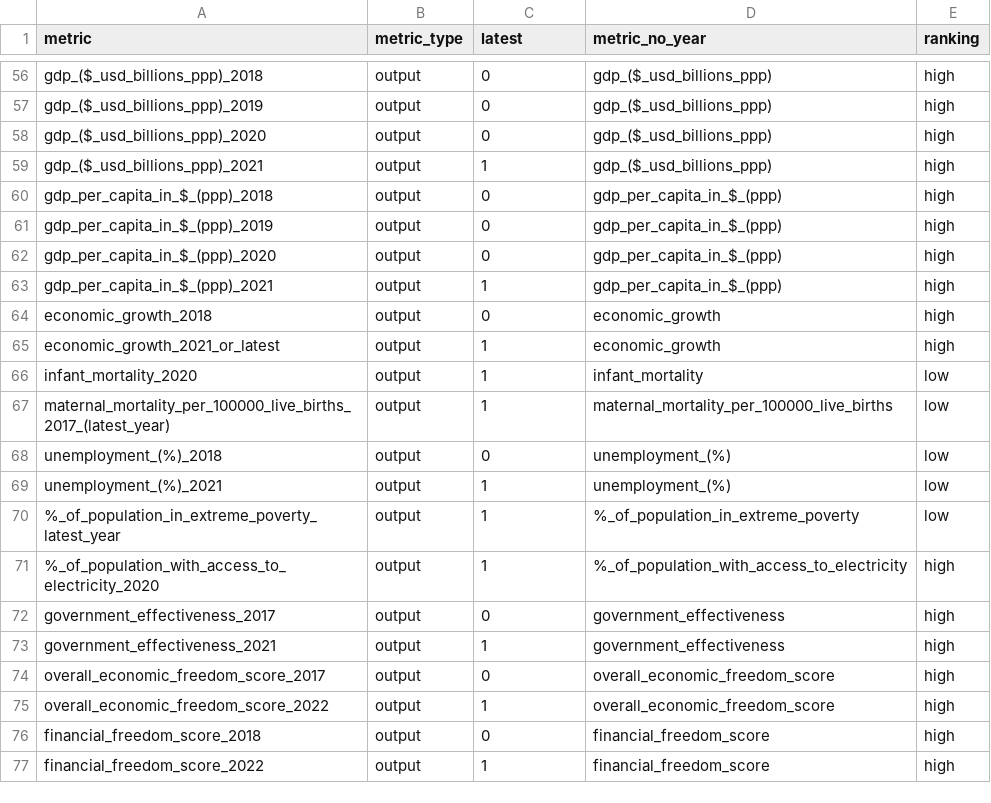
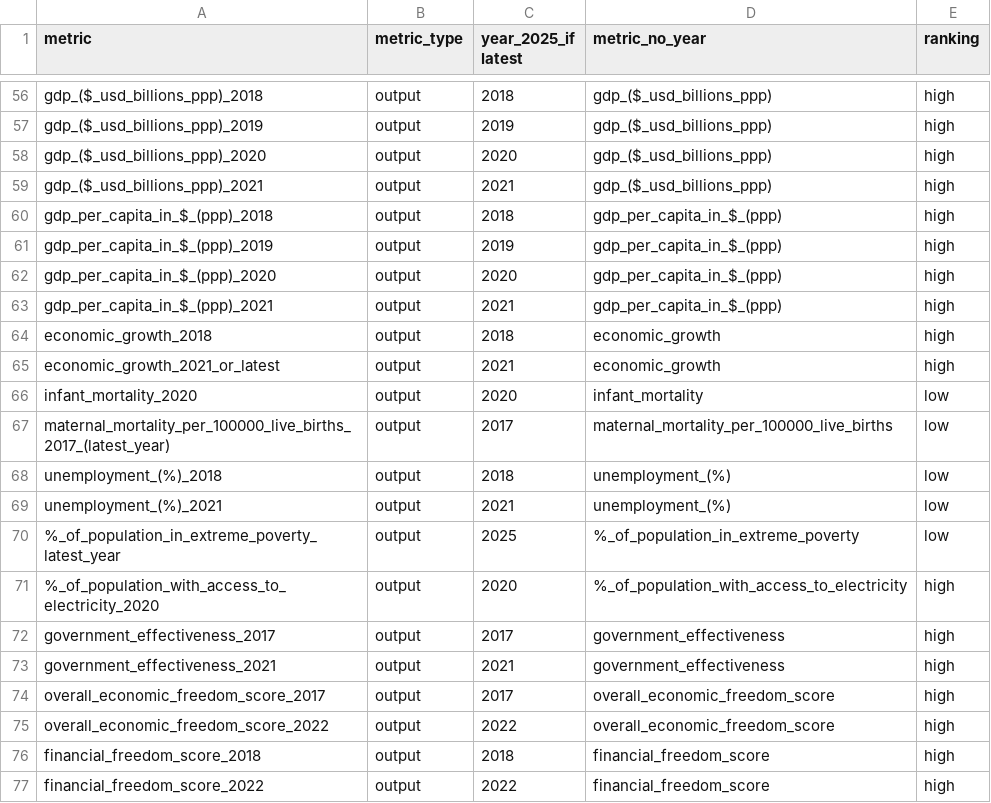
Before and after one commit to wjsutton/world_dataviz_comp, a CSV file: data/metric_types.csv, drawn as a sheet; only a part is shown, gaps mark what is left out; the diff covers the shown part only; the diff names each change by its address in the sheet, - before the commit and + after, or states it on an @@ line.

```diff
--- a/data/metric_types.csv
+++ b/data/metric_types.csv
-C1: latest
+C1: year_2025_if latest
-C56 (year_2025_if latest): 0
+C56 (year_2025_if latest): 2018
-C57 (year_2025_if latest): 0
+C57 (year_2025_if latest): 2019
-C58 (year_2025_if latest): 0
+C58 (year_2025_if latest): 2020
-C59 (year_2025_if latest): 1
+C59 (year_2025_if latest): 2021
-C60 (year_2025_if latest): 0
+C60 (year_2025_if latest): 2018
-C61 (year_2025_if latest): 0
+C61 (year_2025_if latest): 2019
-C62 (year_2025_if latest): 0
+C62 (year_2025_if latest): 2020
-C63 (year_2025_if latest): 1
+C63 (year_2025_if latest): 2021
-C64 (year_2025_if latest): 0
+C64 (year_2025_if latest): 2018
-C65 (year_2025_if latest): 1
+C65 (year_2025_if latest): 2021
-C66 (year_2025_if latest): 1
+C66 (year_2025_if latest): 2020
-C67 (year_2025_if latest): 1
+C67 (year_2025_if latest): 2017
-C68 (year_2025_if latest): 0
+C68 (year_2025_if latest): 2018
-C69 (year_2025_if latest): 1
+C69 (year_2025_if latest): 2021
-C70 (year_2025_if latest): 1
+C70 (year_2025_if latest): 2025
-C71 (year_2025_if latest): 1
+C71 (year_2025_if latest): 2020
-C72 (year_2025_if latest): 0
+C72 (year_2025_if latest): 2017
-C73 (year_2025_if latest): 1
+C73 (year_2025_if latest): 2021
-C74 (year_2025_if latest): 0
+C74 (year_2025_if latest): 2017
-C75 (year_2025_if latest): 1
+C75 (year_2025_if latest): 2022
-C76 (year_2025_if latest): 0
+C76 (year_2025_if latest): 2018
-C77 (year_2025_if latest): 1
+C77 (year_2025_if latest): 2022
```
Also changed, not shown: 55 edited cells elsewhere in this file, 3 other files.
